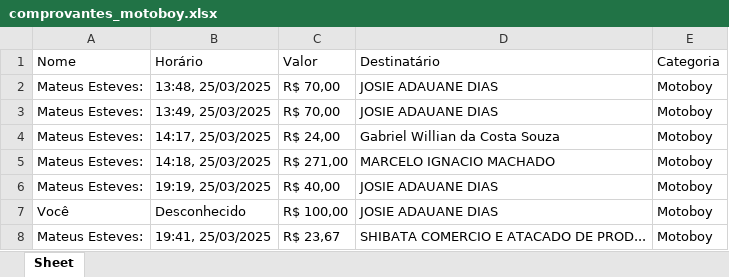
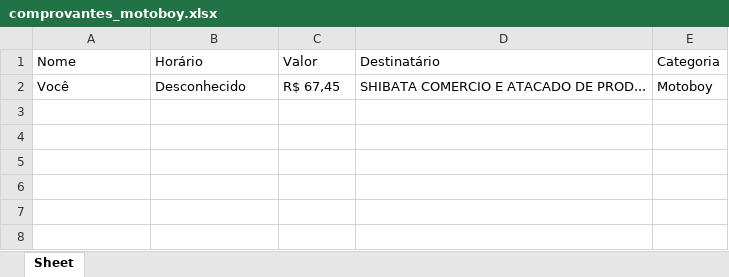
Before and after one commit to GABRIELWCS/Automacao-De-Comprovantes, an Excel workbook: Comprovantes/comprovantes_motoboy.xlsx, sheet Sheet, drawn as a sheet; values as stored, in another font and other column widths than the file's, no borders; removed rows and columns are numbered as before the commit, all else as after; the diff names each change by its address in the sheet, - before the commit and + after, or states it on an @@ line.

```diff
--- a/Comprovantes/comprovantes_motoboy.xlsx (sheet Sheet)
+++ b/Comprovantes/comprovantes_motoboy.xlsx (sheet Sheet)
-row 2: Mateus Esteves: | 13:48, 25/03/2025 | R$ 70,00 | JOSIE ADAUANE DIAS | Motoboy
-row 3: Mateus Esteves: | 13:49, 25/03/2025 | R$ 70,00 | JOSIE ADAUANE DIAS | Motoboy
-row 4: Mateus Esteves: | 14:17, 25/03/2025 | R$ 24,00 | Gabriel Willian da Costa Souza | Motoboy
-row 5: Mateus Esteves: | 14:18, 25/03/2025 | R$ 271,00 | MARCELO IGNACIO MACHADO | Motoboy
-row 6: Mateus Esteves: | 19:19, 25/03/2025 | R$ 40,00 | JOSIE ADAUANE DIAS | Motoboy
-C2 (Valor): R$ 100,00
+C2 (Valor): R$ 67,45
-D2 (Destinatário): JOSIE ADAUANE DIAS
+D2 (Destinatário): SHIBATA COMERCIO E ATACADO DE PROD...
-row 8: Mateus Esteves: | 19:41, 25/03/2025 | R$ 23,67 | SHIBATA COMERCIO E ATACADO DE PROD... | Motoboy
```
Also changed, not shown: Comprovantes/comprovantes_funcionario.xlsx, 3 other files.
